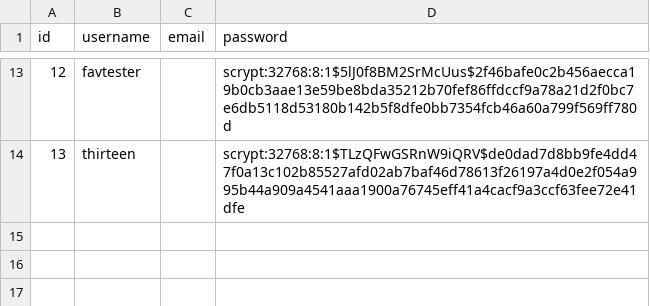
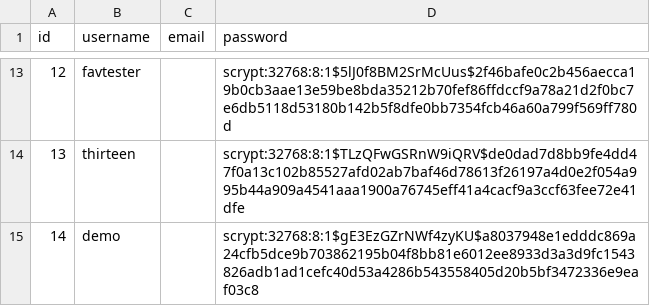
Before and after one commit to JamiesonMan/roommate-finder, a CSV file: csv_database.csv, drawn as a sheet; only a part is shown, gaps mark what is left out; the diff names each change by its address in the sheet, - before the commit and + after, or states it on an @@ line.

```diff
--- a/csv_database.csv
+++ b/csv_database.csv
+row 15: 14 | demo |  | scrypt:32768:8:1$gE3EzGZrNWf4zyKU$a8037948e1edddc869a24cfb5dce9b703862195b04f8bb81e6012ee8933d3a3d9fc1543826adb1ad1cefc40d53a4286b543558405d20b5bf3472336e9eaf03c8
```
Also changed, not shown: messages.csv, userPreferences.csv, 8 other files.
